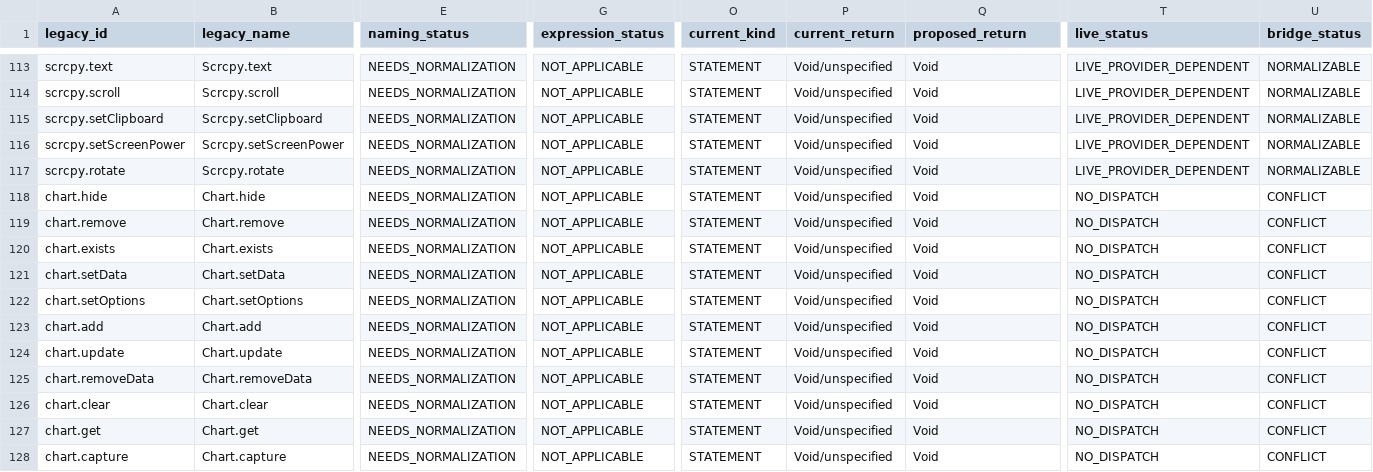
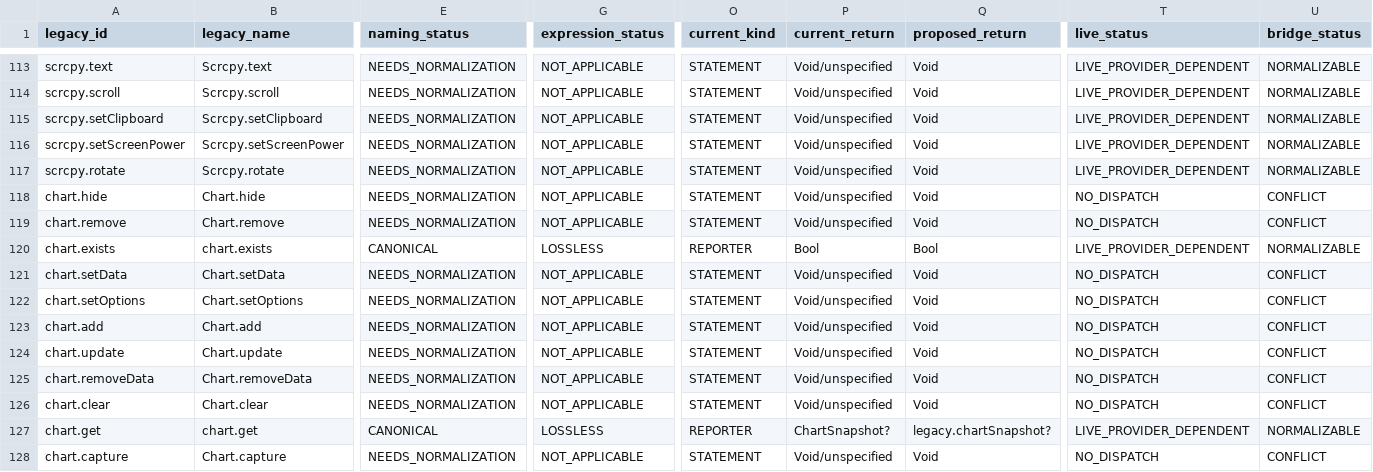
Before and after one commit to robertprit/VisualTasker-Studio-WSS, a CSV file: docs/reference/emscript/EMSCRIPT_V1_COMMAND_BRIDGE.csv, drawn as a sheet; only a part is shown, gaps mark what is left out; the diff covers the shown part only; the diff names each change by its address in the sheet, - before the commit and + after, or states it on an @@ line.

Commit message:
feat(emscript): complete query return convergence

```diff
--- a/docs/reference/emscript/EMSCRIPT_V1_COMMAND_BRIDGE.csv
+++ b/docs/reference/emscript/EMSCRIPT_V1_COMMAND_BRIDGE.csv
-B120 (legacy_name): Chart.exists
+B120 (legacy_name): chart.exists
-E120 (naming_status): NEEDS_NORMALIZATION
+E120 (naming_status): CANONICAL
-G120 (expression_status): NOT_APPLICABLE
+G120 (expression_status): LOSSLESS
-O120 (current_kind): STATEMENT
+O120 (current_kind): REPORTER
-P120 (current_return): Void/unspecified
+P120 (current_return): Bool
-Q120 (proposed_return): Void
+Q120 (proposed_return): Bool
-T120 (live_status): NO_DISPATCH
+T120 (live_status): LIVE_PROVIDER_DEPENDENT
-U120 (bridge_status): CONFLICT
+U120 (bridge_status): NORMALIZABLE
-B127 (legacy_name): Chart.get
+B127 (legacy_name): chart.get
-E127 (naming_status): NEEDS_NORMALIZATION
+E127 (naming_status): CANONICAL
-G127 (expression_status): NOT_APPLICABLE
+G127 (expression_status): LOSSLESS
-O127 (current_kind): STATEMENT
+O127 (current_kind): REPORTER
-P127 (current_return): Void/unspecified
+P127 (current_return): ChartSnapshot?
-Q127 (proposed_return): Void
+Q127 (proposed_return): legacy.chartSnapshot?
-T127 (live_status): NO_DISPATCH
+T127 (live_status): LIVE_PROVIDER_DEPENDENT
-U127 (bridge_status): CONFLICT
+U127 (bridge_status): NORMALIZABLE
```
Also changed, not shown: 6 edited cells elsewhere in this file, docs/reference/emscript/EMSCRIPT_V1_QUERY_RETURN_DECISIONS.csv, 20 other files.
